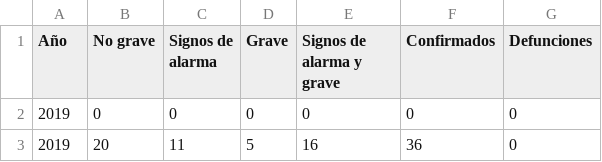
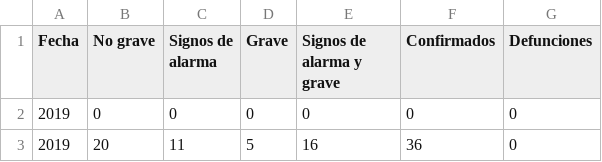
Before and after one commit to Cloud-Dashboard/Data-CSV, a CSV file: InfoDengue.csv, drawn as a sheet; only a part is shown; the diff names each change by its address in the sheet, - before the commit and + after, or states it on an @@ line.

Commit message:
Update InfoDengue.csv

```diff
--- a/InfoDengue.csv
+++ b/InfoDengue.csv
-A1: Año
+A1: Fecha
```
